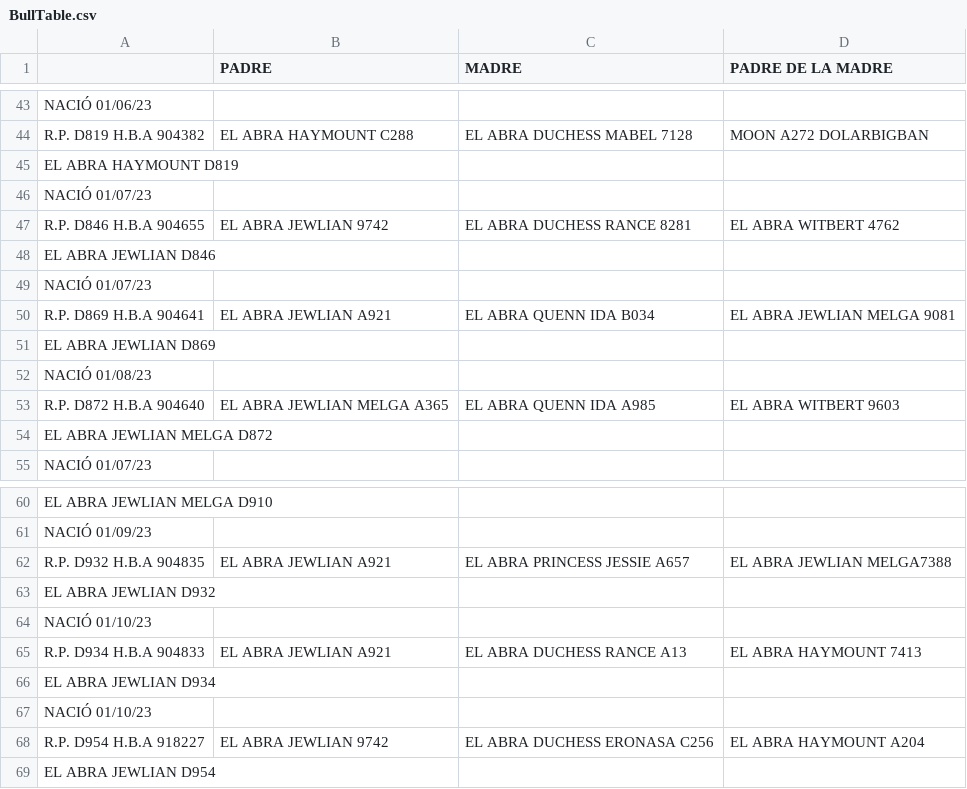
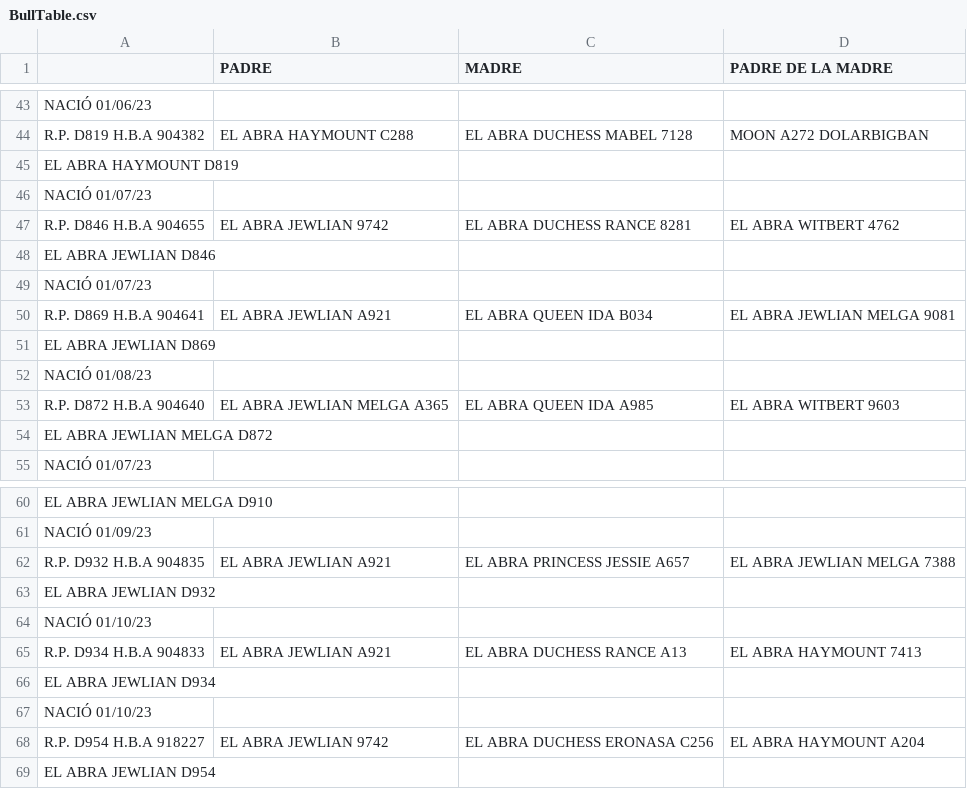
Before and after one commit to idanawagner/elhinojodebru, a CSV file: src/data/catalog/BullTable.csv, drawn as a sheet; only a part is shown, gaps mark what is left out.

Commit message:
table

```diff
--- a/src/data/catalog/BullTable.csv
+++ b/src/data/catalog/BullTable.csv
@@ -49,6 +49,6 @@ EL ABRA JEWLIAN D846,,,
 NACIÓ 01/07/23,,,
-R.P. D869 H.B.A 904641,EL ABRA JEWLIAN A921,EL ABRA QUENN IDA B034,EL ABRA JEWLIAN MELGA 9081
+R.P. D869 H.B.A 904641,EL ABRA JEWLIAN A921,EL ABRA QUEEN IDA B034,EL ABRA JEWLIAN MELGA 9081
 EL ABRA JEWLIAN D869,,,
 NACIÓ 01/08/23,,,
-R.P. D872 H.B.A 904640,EL ABRA JEWLIAN MELGA A365,EL ABRA QUENN IDA A985,EL ABRA WITBERT 9603
+R.P. D872 H.B.A 904640,EL ABRA JEWLIAN MELGA A365,EL ABRA QUEEN IDA A985,EL ABRA WITBERT 9603
 EL ABRA JEWLIAN MELGA D872,,,
@@ -61,3 +61,3 @@ EL ABRA JEWLIAN MELGA D910,,,
 NACIÓ 01/09/23,,,
-R.P. D932 H.B.A 904835,EL ABRA JEWLIAN A921,EL ABRA PRINCESS JESSIE A657,EL ABRA JEWLIAN MELGA7388
+R.P. D932 H.B.A 904835,EL ABRA JEWLIAN A921,EL ABRA PRINCESS JESSIE A657,EL ABRA JEWLIAN MELGA 7388
 EL ABRA JEWLIAN D932,,,
```
Also changed, not shown: src/data/catalog/HeiferTable.csv, 1 other file.
